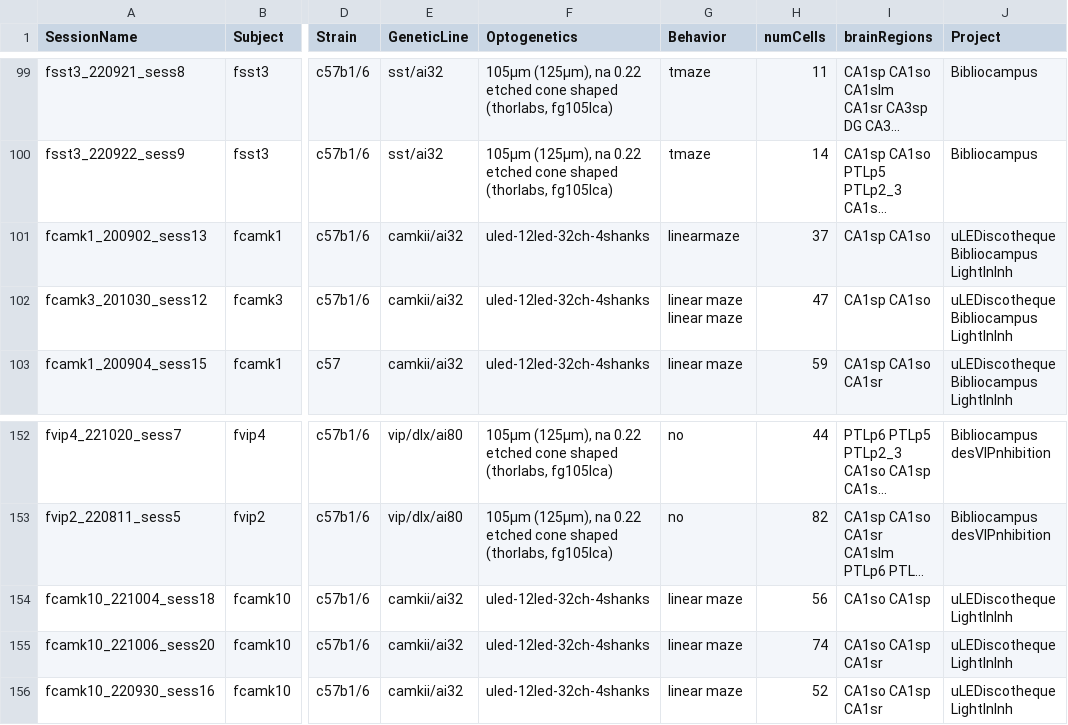
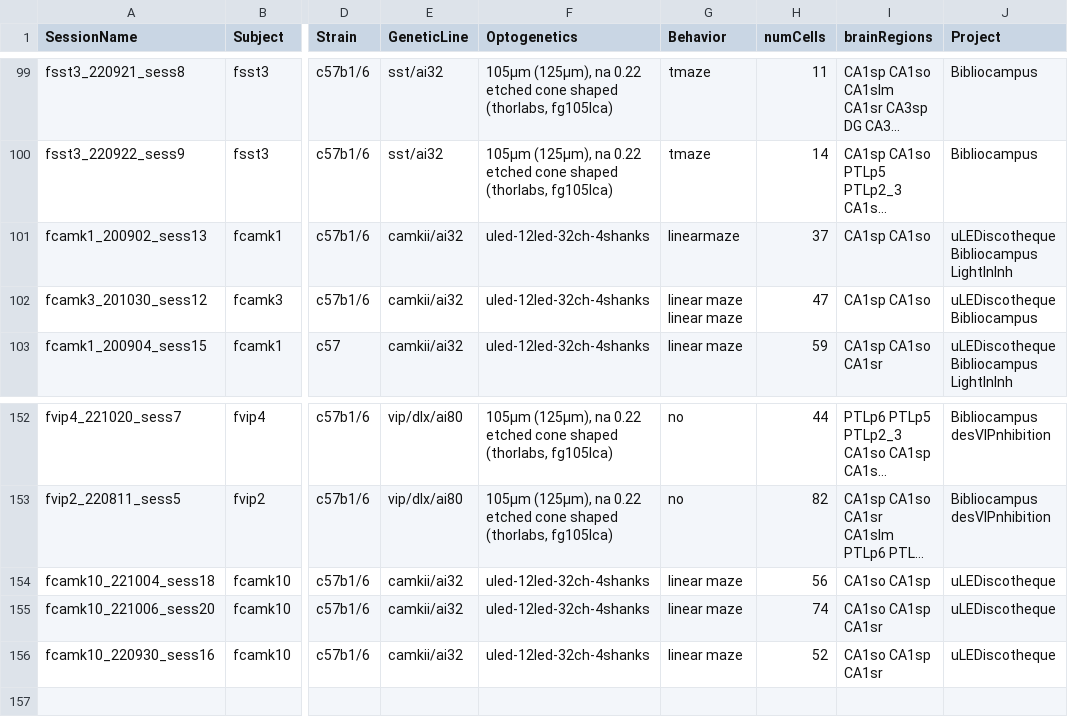
Before and after one commit to valegarman/HippoCookBook, a CSV file: indexedSessions.csv, drawn as a sheet; only a part is shown, gaps mark what is left out; long unchanged cells end in …; the diff covers the shown part only; the diff names each change by its address in the sheet, - before the commit and + after, or states it on an @@ line.

```diff
--- a/indexedSessions.csv
+++ b/indexedSessions.csv
-J102 (Project): uLEDiscotheque Bibliocampus LightInInh
+J102 (Project): uLEDiscotheque Bibliocampus
-J154:J156 (Project): uLEDiscotheque LightInInh
+J154:J156 (Project): uLEDiscotheque
```
Also changed, not shown: 20 edited cells elsewhere in this file, 6 other files.
